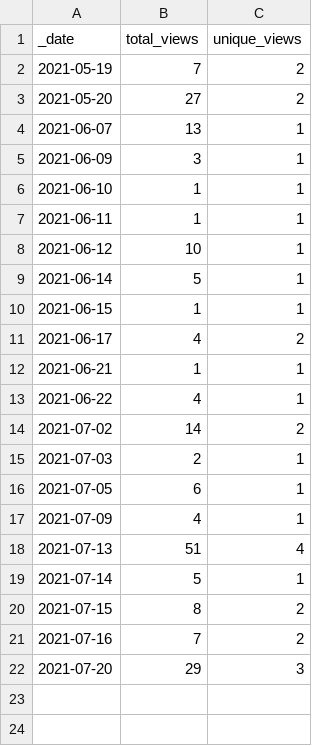
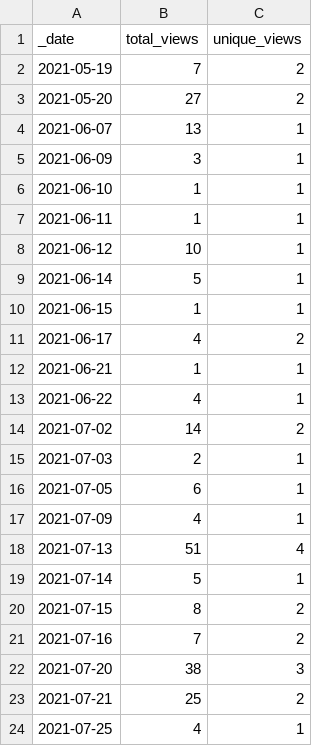
Before and after one commit to swami-h2020-eu/mcm, a CSV file: traffic/views.csv, drawn as a sheet.

Commit message:
GitHub traffic

```diff
--- a/traffic/views.csv
+++ b/traffic/views.csv
@@ -21,2 +21,4 @@ _date,total_views,unique_views
 2021-07-16,7,2
-2021-07-20,29,3
+2021-07-20,38,3
+2021-07-21,25,2
+2021-07-25,4,1
```
Also changed, not shown: traffic/clones.csv, 1 other file.
